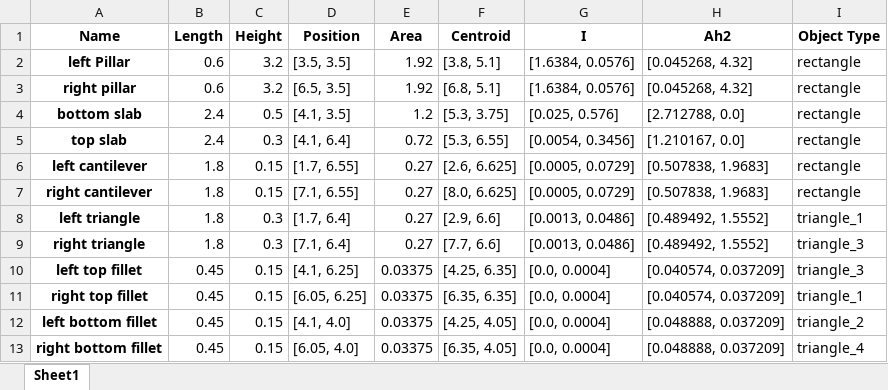
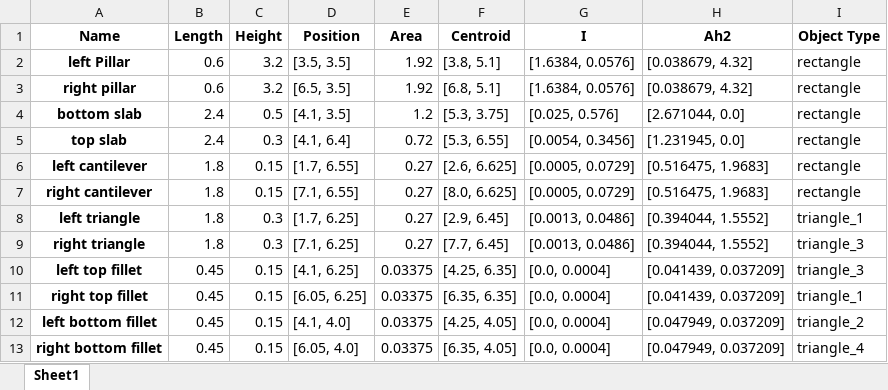
Before and after one commit to Rawrr-123/PSC_bridge, an Excel workbook: outputs/section.xlsx, sheet Sheet1, drawn as a sheet; values as stored, in another font and other column widths than the file's, no borders; the diff names each change by its address in the sheet, - before the commit and + after, or states it on an @@ line.

```diff
--- a/outputs/section.xlsx (sheet Sheet1)
+++ b/outputs/section.xlsx (sheet Sheet1)
-H2:H3 (Ah2): [0.045268, 4.32]
+H2:H3 (Ah2): [0.038679, 4.32]
-H4 (Ah2): [2.712788, 0.0]
+H4 (Ah2): [2.671044, 0.0]
-H5 (Ah2): [1.210167, 0.0]
+H5 (Ah2): [1.231945, 0.0]
-H6:H7 (Ah2): [0.507838, 1.9683]
+H6:H7 (Ah2): [0.516475, 1.9683]
-D8 (Position): [1.7, 6.4]
+D8 (Position): [1.7, 6.25]
-F8 (Centroid): [2.9, 6.6]
+F8 (Centroid): [2.9, 6.45]
-H8:H9 (Ah2): [0.489492, 1.5552]
+H8:H9 (Ah2): [0.394044, 1.5552]
-D9 (Position): [7.1, 6.4]
+D9 (Position): [7.1, 6.25]
-F9 (Centroid): [7.7, 6.6]
+F9 (Centroid): [7.7, 6.45]
-H10:H11 (Ah2): [0.040574, 0.037209]
+H10:H11 (Ah2): [0.041439, 0.037209]
-H12:H13 (Ah2): [0.048888, 0.037209]
+H12:H13 (Ah2): [0.047949, 0.037209]
```
Also changed, not shown: outputs/bridge_axis.xlsx, 3 other files.
